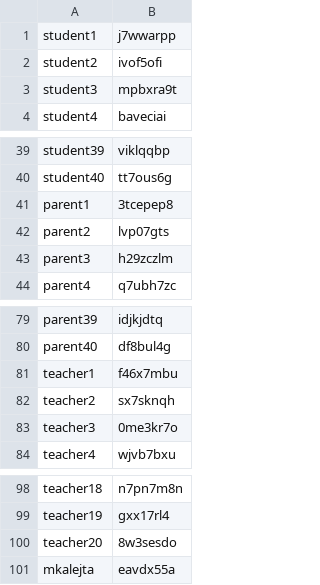
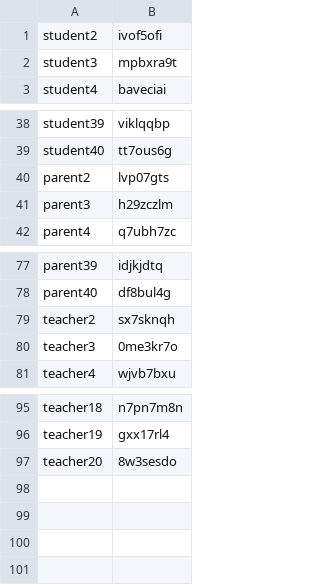
Before and after one commit to mkalejta/Dziennik_Elektroniczny, a CSV file: services/users-service/created-users.csv, drawn as a sheet; only a part is shown, gaps mark what is left out; the diff names each change by its address in the sheet, - before the commit and + after, or states it on an @@ line.

```diff
--- a/services/users-service/created-users.csv
+++ b/services/users-service/created-users.csv
-row 1: student1 | j7wwarpp
-row 41: parent1 | 3tcepep8
-row 81: teacher1 | f46x7mbu
-row 101: mkalejta | eavdx55a
```
Also changed, not shown: 5 other files.
